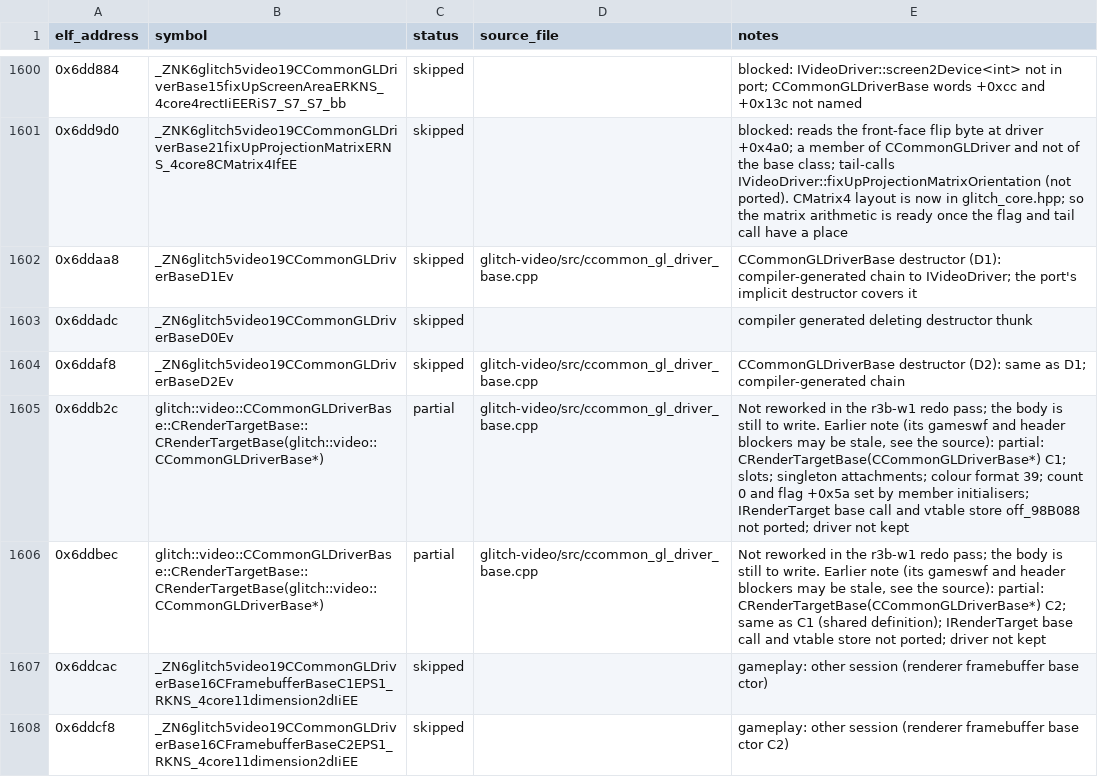
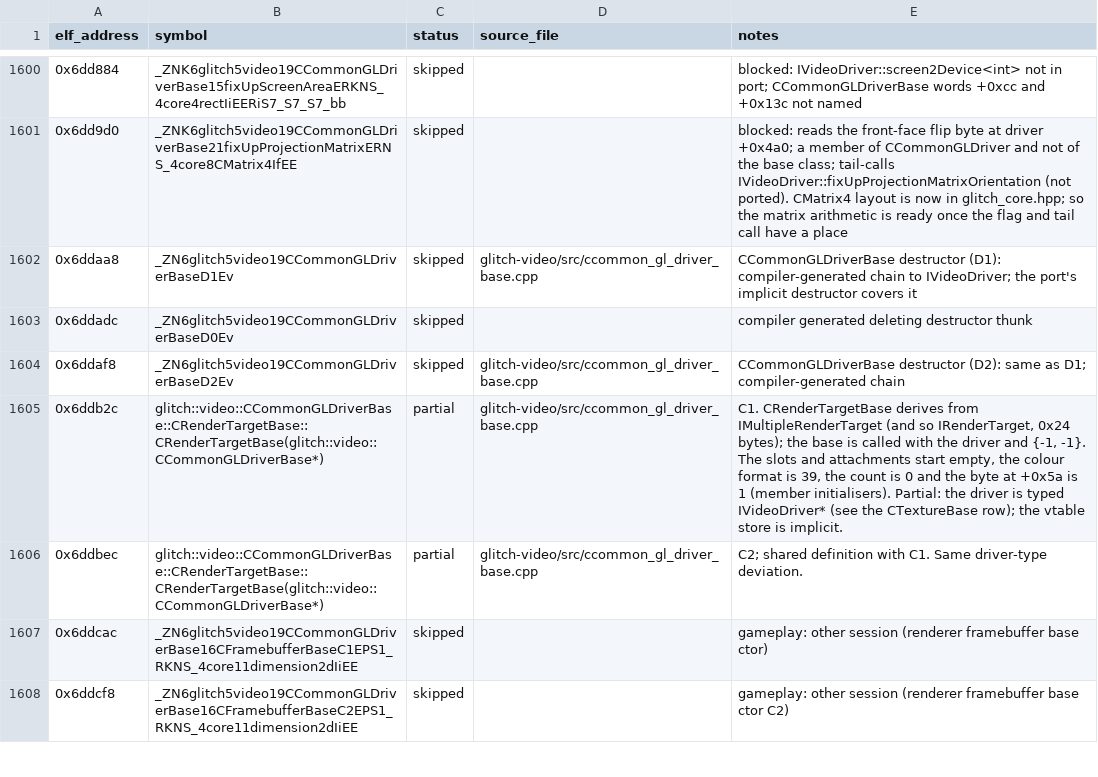
Before and after one commit to Noamcelermajer/DH_sc, a CSV file: port/decomp-reconstruction/glitch-video/ledger.csv, drawn as a sheet; only a part is shown, gaps mark what is left out; the diff covers the shown part only.

```diff
--- a/port/decomp-reconstruction/glitch-video/ledger.csv
+++ b/port/decomp-reconstruction/glitch-video/ledger.csv
@@ -1604,4 +1604,4 @@ elf_address,symbol,status,source_file,notes
 0x6ddaf8,_ZN6glitch5video19CCommonGLDriverBaseD2Ev,skipped,glitch-video/src/ccommon_gl_driver_base.cpp,CCommonGLDriverBase destructor (D2): same as D1; compiler-generated chain
-0x6ddb2c,glitch::video::CCommonGLDriverBase::CRenderTargetBase::CRenderTargetBase(glitch::video::CCommonGLDriverBase*),partial,glitch-video/src/ccommon_gl_driver_base.cpp,"Not reworked in the r3b-w1 redo pass; the body is still to write. Earlier note (its gameswf and header blockers may be stale, see the source): partial: CRenderTargetBase(CCommonGLDriverBase*) C1; slots; singleton attachments; colour format 39; count 0 and flag +0x5a set by member initialisers; IRenderTarget base call and vtable store off_98B088 not ported; driver not kept"
-0x6ddbec,glitch::video::CCommonGLDriverBase::CRenderTargetBase::CRenderTargetBase(glitch::video::CCommonGLDriverBase*),partial,glitch-video/src/ccommon_gl_driver_base.cpp,"Not reworked in the r3b-w1 redo pass; the body is still to write. Earlier note (its gameswf and header blockers may be stale, see the source): partial: CRenderTargetBase(CCommonGLDriverBase*) C2; same as C1 (shared definition); IRenderTarget base call and vtable store not ported; driver not kept"
+0x6ddb2c,glitch::video::CCommonGLDriverBase::CRenderTargetBase::CRenderTargetBase(glitch::video::CCommonGLDriverBase*),partial,glitch-video/src/ccommon_gl_driver_base.cpp,"C1. CRenderTargetBase derives from IMultipleRenderTarget (and so IRenderTarget, 0x24 bytes); the base is called with the driver and {-1, -1}. The slots and attachments start empty, the colour format is 39, the count is 0 and the byte at +0x5a is 1 (member initialisers). Partial: the driver is typed IVideoDriver* (see the CTextureBase row); the vtable store is implicit."
+0x6ddbec,glitch::video::CCommonGLDriverBase::CRenderTargetBase::CRenderTargetBase(glitch::video::CCommonGLDriverBase*),partial,glitch-video/src/ccommon_gl_driver_base.cpp,C2; shared definition with C1. Same driver-type deviation.
 0x6ddcac,_ZN6glitch5video19CCommonGLDriverBase16CFramebufferBaseC1EPS1_RKNS_4core11dimension2dIiEE,skipped,,gameplay: other session (renderer framebuffer base ctor)
```
Also changed, not shown: 13 edited cells elsewhere in this file, 6 other files.
